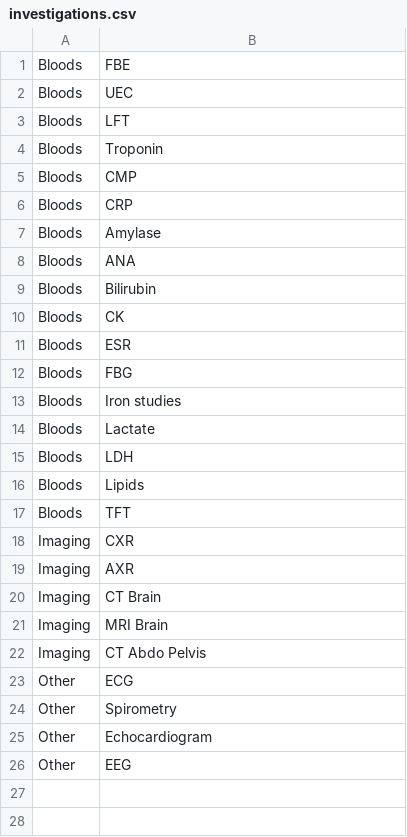
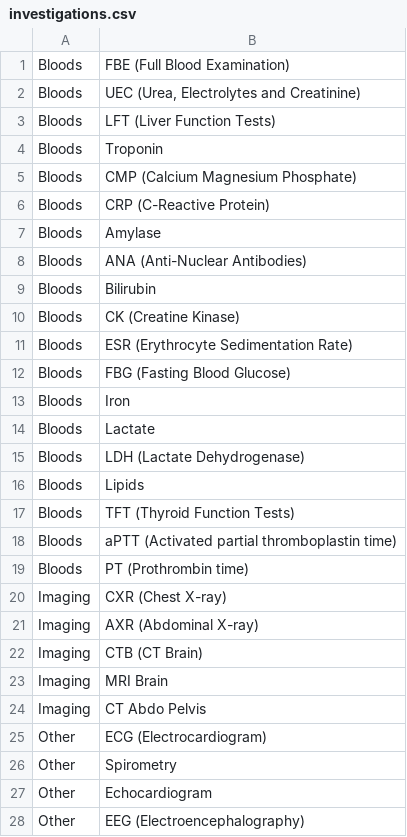
Before and after one commit to cigmah/aica, a CSV file: scripts/investigations.csv, drawn as a sheet.

```diff
--- a/scripts/investigations.csv
+++ b/scripts/investigations.csv
@@ -1,26 +1,28 @@
-Bloods,FBE
-Bloods,UEC
-Bloods,LFT
+Bloods,FBE (Full Blood Examination)
+Bloods,"UEC (Urea, Electrolytes and Creatinine)"
+Bloods,LFT (Liver Function Tests)
 Bloods,Troponin
-Bloods,CMP
-Bloods,CRP
+Bloods,CMP (Calcium Magnesium Phosphate)
+Bloods,CRP (C-Reactive Protein)
 Bloods,Amylase
-Bloods,ANA
+Bloods,ANA (Anti-Nuclear Antibodies)
 Bloods,Bilirubin
-Bloods,CK
-Bloods,ESR
-Bloods,FBG
-Bloods,Iron studies
+Bloods,CK (Creatine Kinase)
+Bloods,ESR (Erythrocyte Sedimentation Rate)
+Bloods,FBG (Fasting Blood Glucose)
+Bloods,Iron
 Bloods,Lactate
-Bloods,LDH
+Bloods,LDH (Lactate Dehydrogenase)
 Bloods,Lipids
-Bloods,TFT
-Imaging,CXR
-Imaging,AXR
-Imaging,CT Brain
+Bloods,TFT (Thyroid Function Tests)
+Bloods,aPTT (Activated partial thromboplastin time)
+Bloods,PT (Prothrombin time)
+Imaging,CXR (Chest X-ray)
+Imaging,AXR (Abdominal X-ray)
+Imaging,CTB (CT Brain)
 Imaging,MRI Brain
 Imaging,CT Abdo Pelvis
-Other,ECG
+Other,ECG (Electrocardiogram)
 Other,Spirometry
 Other,Echocardiogram
-Other,EEG
+Other,EEG (Electroencephalography)
```
Also changed, not shown: scripts/case_template.csv, scripts/cases/margaret_smith_55_f_lawyer.csv, 13 other files.
